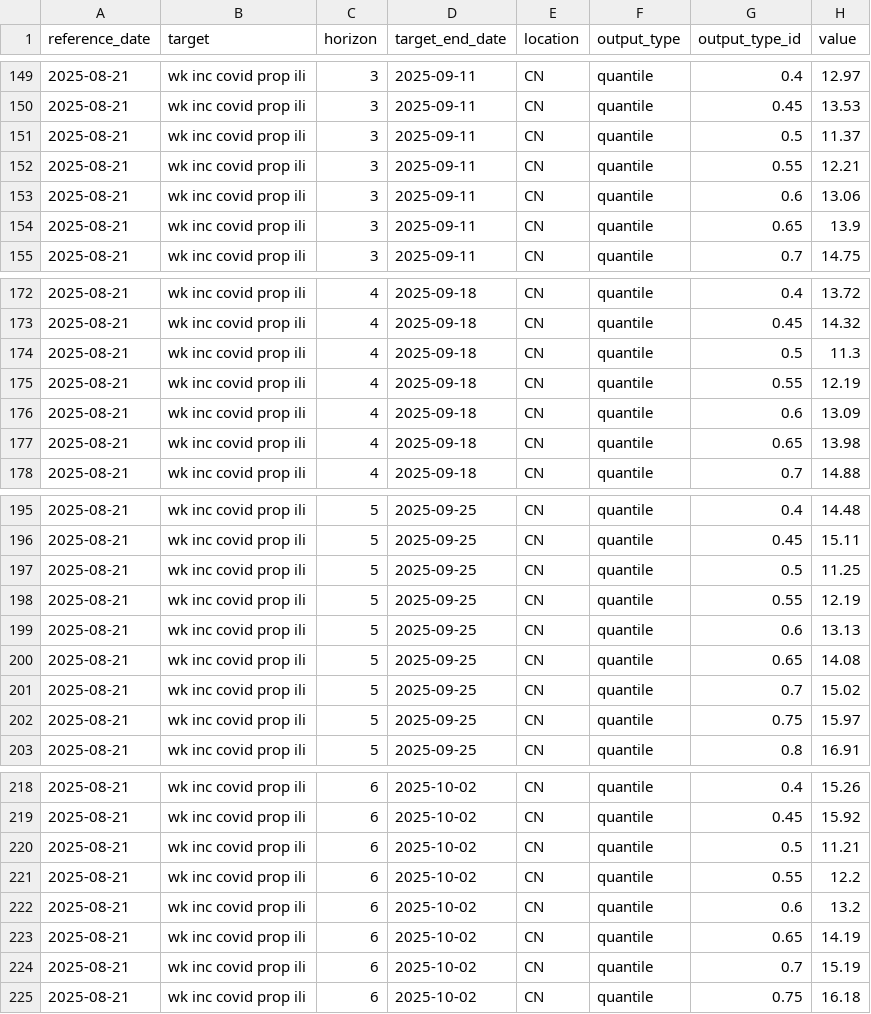
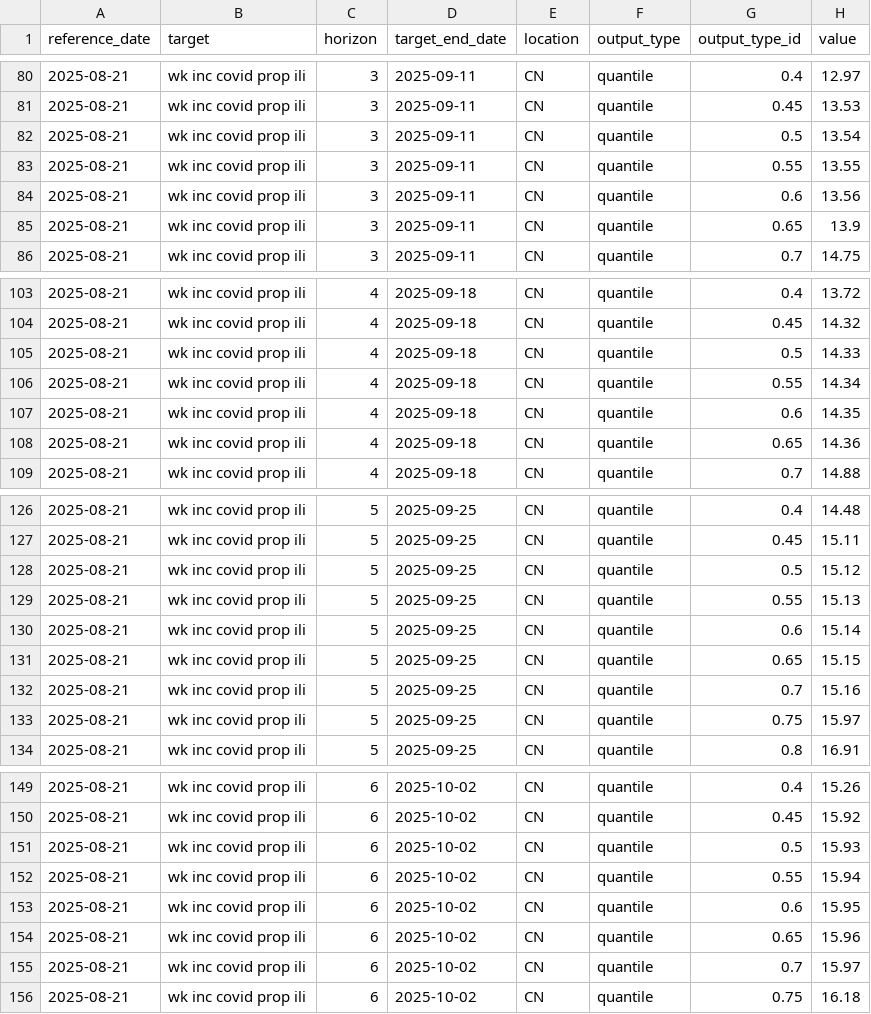
Before and after one commit to dailypartita/China-COVID-19-Forecast-Hub, a CSV file: model-output/GZNL-test_001/2025-08-21-GZNL-test_001.csv, drawn as a sheet; only a part is shown, gaps mark what is left out; the diff covers the shown part only.

```diff
--- a/model-output/GZNL-test_001/2025-08-21-GZNL-test_001.csv
+++ b/model-output/GZNL-test_001/2025-08-21-GZNL-test_001.csv
@@ -150,5 +81,5 @@ reference_date,target,horizon,target_end_date,location,output_type,output_type_i
 2025-08-21,wk inc covid prop ili,3,2025-09-11,CN,quantile,0.45,13.53
-2025-08-21,wk inc covid prop ili,3,2025-09-11,CN,quantile,0.5,11.37
-2025-08-21,wk inc covid prop ili,3,2025-09-11,CN,quantile,0.55,12.21
-2025-08-21,wk inc covid prop ili,3,2025-09-11,CN,quantile,0.6,13.06
+2025-08-21,wk inc covid prop ili,3,2025-09-11,CN,quantile,0.5,13.54
+2025-08-21,wk inc covid prop ili,3,2025-09-11,CN,quantile,0.55,13.55
+2025-08-21,wk inc covid prop ili,3,2025-09-11,CN,quantile,0.6,13.56
 2025-08-21,wk inc covid prop ili,3,2025-09-11,CN,quantile,0.65,13.9
@@ -173,6 +104,6 @@ reference_date,target,horizon,target_end_date,location,output_type,output_type_i
 2025-08-21,wk inc covid prop ili,4,2025-09-18,CN,quantile,0.45,14.32
-2025-08-21,wk inc covid prop ili,4,2025-09-18,CN,quantile,0.5,11.3
-2025-08-21,wk inc covid prop ili,4,2025-09-18,CN,quantile,0.55,12.19
-2025-08-21,wk inc covid prop ili,4,2025-09-18,CN,quantile,0.6,13.09
-2025-08-21,wk inc covid prop ili,4,2025-09-18,CN,quantile,0.65,13.98
+2025-08-21,wk inc covid prop ili,4,2025-09-18,CN,quantile,0.5,14.33
+2025-08-21,wk inc covid prop ili,4,2025-09-18,CN,quantile,0.55,14.34
+2025-08-21,wk inc covid prop ili,4,2025-09-18,CN,quantile,0.6,14.35
+2025-08-21,wk inc covid prop ili,4,2025-09-18,CN,quantile,0.65,14.36
 2025-08-21,wk inc covid prop ili,4,2025-09-18,CN,quantile,0.7,14.88
@@ -196,7 +127,7 @@ reference_date,target,horizon,target_end_date,location,output_type,output_type_i
 2025-08-21,wk inc covid prop ili,5,2025-09-25,CN,quantile,0.45,15.11
-2025-08-21,wk inc covid prop ili,5,2025-09-25,CN,quantile,0.5,11.25
-2025-08-21,wk inc covid prop ili,5,2025-09-25,CN,quantile,0.55,12.19
-2025-08-21,wk inc covid prop ili,5,2025-09-25,CN,quantile,0.6,13.13
-2025-08-21,wk inc covid prop ili,5,2025-09-25,CN,quantile,0.65,14.08
-2025-08-21,wk inc covid prop ili,5,2025-09-25,CN,quantile,0.7,15.02
+2025-08-21,wk inc covid prop ili,5,2025-09-25,CN,quantile,0.5,15.12
+2025-08-21,wk inc covid prop ili,5,2025-09-25,CN,quantile,0.55,15.13
+2025-08-21,wk inc covid prop ili,5,2025-09-25,CN,quantile,0.6,15.14
+2025-08-21,wk inc covid prop ili,5,2025-09-25,CN,quantile,0.65,15.15
+2025-08-21,wk inc covid prop ili,5,2025-09-25,CN,quantile,0.7,15.16
 2025-08-21,wk inc covid prop ili,5,2025-09-25,CN,quantile,0.75,15.97
@@ -219,7 +150,7 @@ reference_date,target,horizon,target_end_date,location,output_type,output_type_i
 2025-08-21,wk inc covid prop ili,6,2025-10-02,CN,quantile,0.45,15.92
-2025-08-21,wk inc covid prop ili,6,2025-10-02,CN,quantile,0.5,11.21
-2025-08-21,wk inc covid prop ili,6,2025-10-02,CN,quantile,0.55,12.2
-2025-08-21,wk inc covid prop ili,6,2025-10-02,CN,quantile,0.6,13.2
-2025-08-21,wk inc covid prop ili,6,2025-10-02,CN,quantile,0.65,14.19
-2025-08-21,wk inc covid prop ili,6,2025-10-02,CN,quantile,0.7,15.19
+2025-08-21,wk inc covid prop ili,6,2025-10-02,CN,quantile,0.5,15.93
+2025-08-21,wk inc covid prop ili,6,2025-10-02,CN,quantile,0.55,15.94
+2025-08-21,wk inc covid prop ili,6,2025-10-02,CN,quantile,0.6,15.95
+2025-08-21,wk inc covid prop ili,6,2025-10-02,CN,quantile,0.65,15.96
+2025-08-21,wk inc covid prop ili,6,2025-10-02,CN,quantile,0.7,15.97
 2025-08-21,wk inc covid prop ili,6,2025-10-02,CN,quantile,0.75,16.18
```
Also changed, not shown: 4 added rows, 4 removed rows, 65 moved rows and 3 edited cells elsewhere in this file, model-output/GZNL-test_002/2025-08-21-GZNL-test_002.csv, model-output/GZNL-test_003/2025-08-21-GZNL-test_003.csv, 1 other file.
